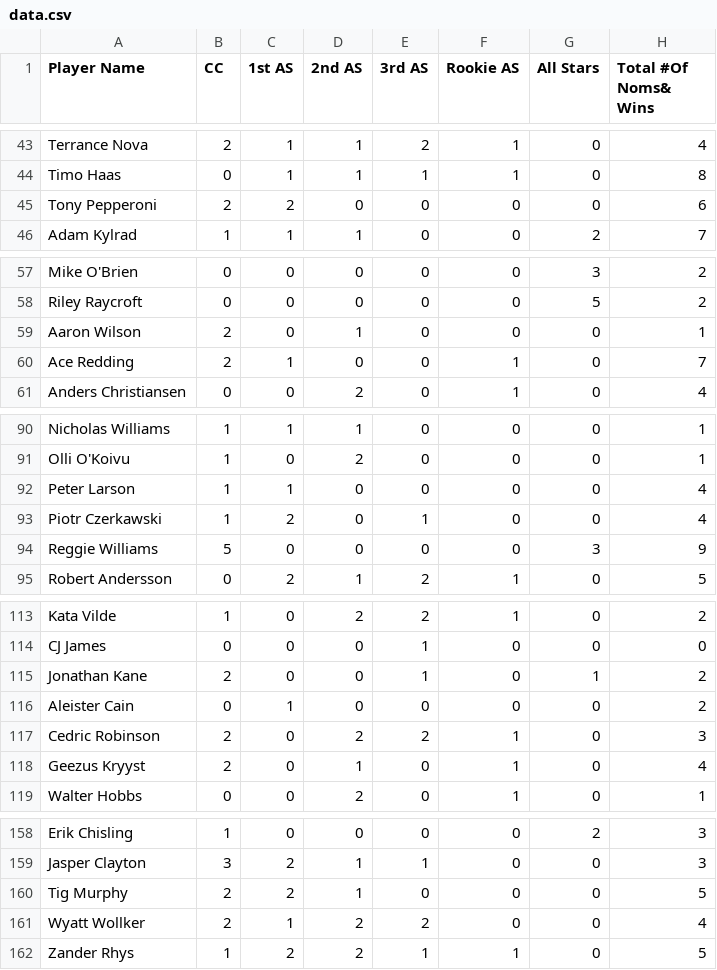
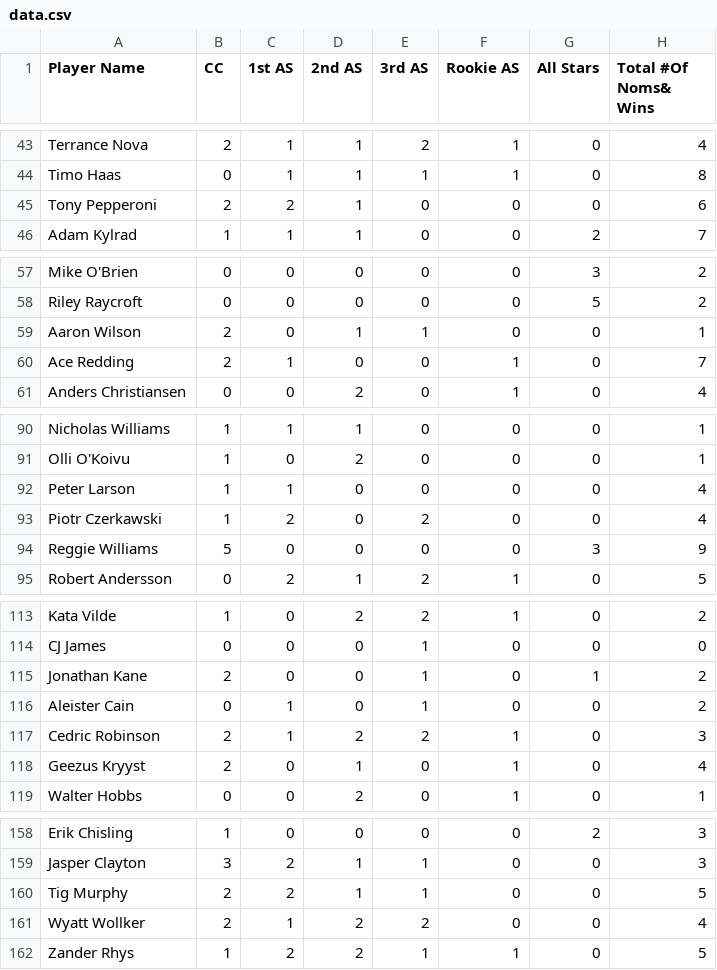
Before and after one commit to lukedamato/SHL-Achievement-Database, a CSV file: csv-to-html-table-master/data/data.csv, drawn as a sheet; only a part is shown, gaps mark what is left out; the diff covers the shown part only; the diff names each change by its address in the sheet, - before the commit and + after, or states it on an @@ line.

```diff
--- a/csv-to-html-table-master/data/data.csv
+++ b/csv-to-html-table-master/data/data.csv
-D45 (2nd AS): 0
+D45 (2nd AS): 1
-E59 (3rd AS): 0
+E59 (3rd AS): 1
-E93 (3rd AS): 1
+E93 (3rd AS): 2
-E116 (3rd AS): 0
+E116 (3rd AS): 1
-C117 (1st AS): 0
+C117 (1st AS): 1
-E160 (3rd AS): 0
+E160 (3rd AS): 1
```
Also changed, not shown: 4 added rows and 14 edited cells elsewhere in this file.
